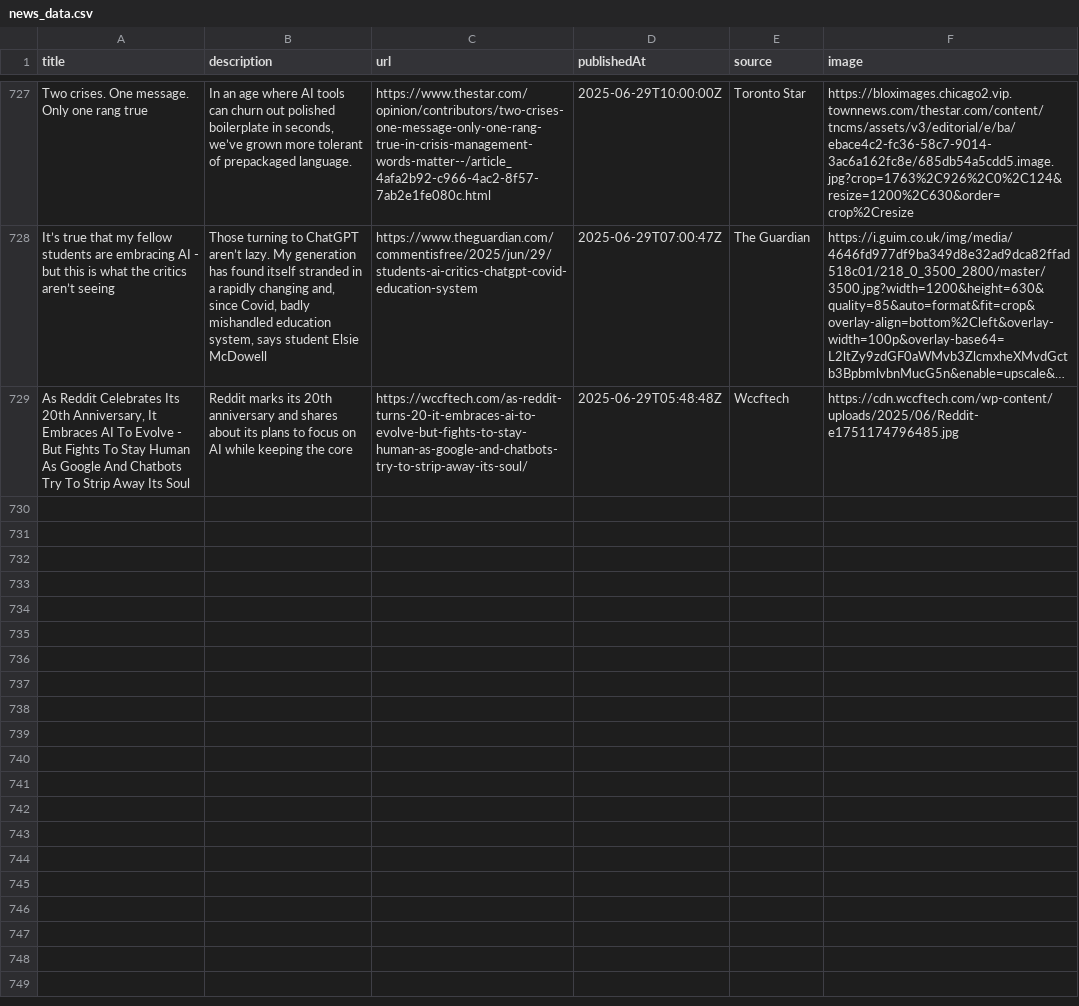
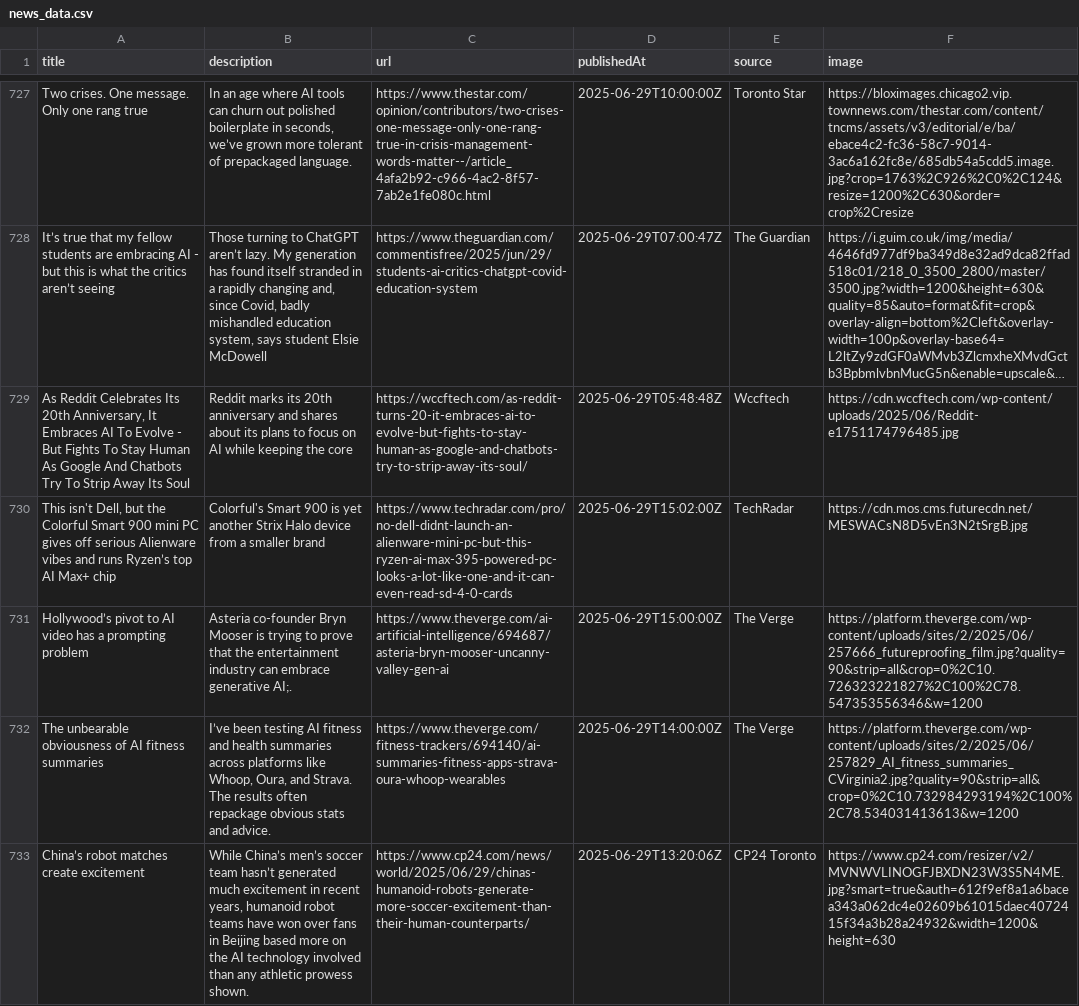
Before and after one commit to sathishkumar2002/ai_news_tracker, a CSV file: data/news_data.csv, drawn as a sheet; only a part is shown, gaps mark what is left out; long unchanged cells end in …; the diff names each change by its address in the sheet, - before the commit and + after, or states it on an @@ line.

```diff
--- a/data/news_data.csv
+++ b/data/news_data.csv
+row 730: This isn't Dell, but the Colorful Smart 900 mini PC gives off serious Alienware vibes and runs Ryzen’s top AI Max+ chip | Colorful's Smart 900 is yet another Strix Halo device from a smaller brand | https://www.techradar.com/pro/no-dell-didnt-launch-an-alienware-mini-pc-but-this-ryzen-ai-max-395-powered-pc-looks-a-lot-like-one-and-it-can-even-read-sd-4-0-cards | 2025-06-29T15:02:00Z | TechRadar | https://cdn.mos.cms.futurecdn.net/MESWACsN8D5vEn3N2tSrgB.jpg
+row 731: Hollywood’s pivot to AI video has a prompting problem | Asteria co-founder Bryn Mooser is trying to prove that the entertainment industry can embrace generative AI;. | https://www.theverge.com/ai-artificial-intelligence/694687/asteria-bryn-mooser-uncanny-valley-gen-ai | 2025-06-29T15:00:00Z | The Verge | https://platform.theverge.com/wp-content/uploads/sites/2/2025/06/257666_futureproofing_film.jpg?quality=90&strip=all&crop=0%2C10.726323221827%2C100%2C78.547353556346&w=1200
+row 732: The unbearable obviousness of AI fitness summaries | I’ve been testing AI fitness and health summaries across platforms like Whoop, Oura, and Strava. The results often repackage obvious stats and advice. | https://www.theverge.com/fitness-trackers/694140/ai-summaries-fitness-apps-strava-oura-whoop-wearables | 2025-06-29T14:00:00Z | The Verge | https://platform.theverge.com/wp-content/uploads/sites/2/2025/06/257829_AI_fitness_summaries_CVirginia2.jpg?quality=90&strip=all&crop=0%2C10.732984293194%2C100%2C78.534031413613&w=1200
+row 733: China’s robot matches create excitement | While China’s men’s soccer team hasn’t generated much excitement in recent years, humanoid robot teams have won over fans in Beijing based more on the AI technology involved than any athletic prowess shown. | https://www.cp24.com/news/world/2025/06/29/chinas-humanoid-robots-generate-more-soccer-excitement-than-their-human-counterparts/ | 2025-06-29T13:20:06Z | CP24 Toronto | https://www.cp24.com/resizer/v2/MVNWVLINOGFJBXDN23W3S5N4ME.jpg?smart=true&auth=612f9ef8a1a6bacea343a062dc4e02609b61015daec4072415f34a3b28a24932&width=1200&height=630
```
